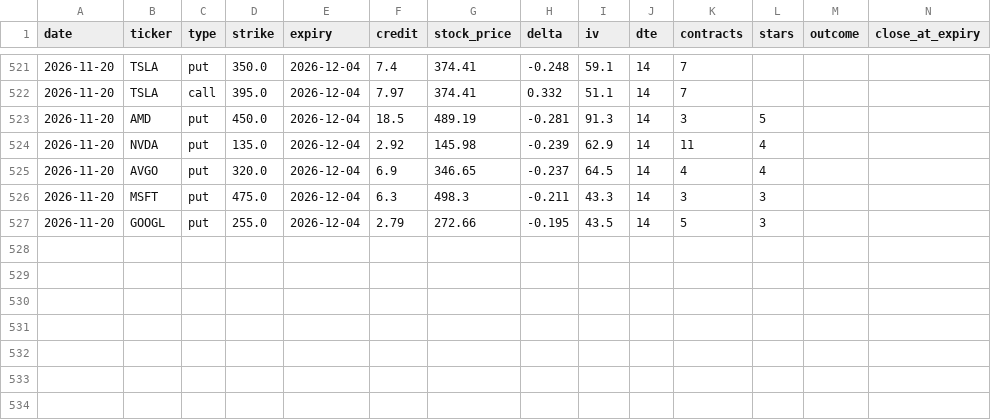
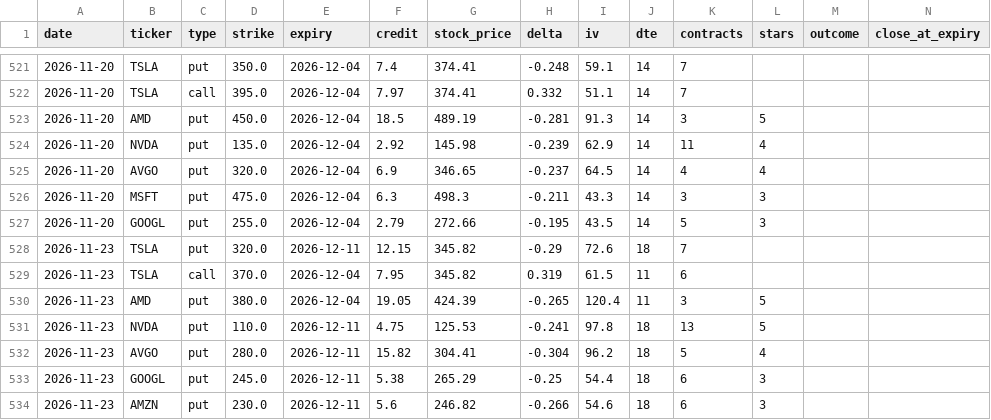
Before and after one commit to vjasingh/Trading-agent, a CSV file: recommendations_log.csv, drawn as a sheet; only a part is shown, gaps mark what is left out; rows hold the shown columns only; the diff names each change by its address in the sheet, - before the commit and + after, or states it on an @@ line.

```diff
--- a/recommendations_log.csv
+++ b/recommendations_log.csv
+row 528: 2026-11-23 | TSLA | put | 320.0 | 2026-12-11 | 12.15 | 345.82 | -0.29 | 72.6 | 18 | 7
+row 529: 2026-11-23 | TSLA | call | 370.0 | 2026-12-04 | 7.95 | 345.82 | 0.319 | 61.5 | 11 | 6
+row 530: 2026-11-23 | AMD | put | 380.0 | 2026-12-04 | 19.05 | 424.39 | -0.265 | 120.4 | 11 | 3 | 5
+row 531: 2026-11-23 | NVDA | put | 110.0 | 2026-12-11 | 4.75 | 125.53 | -0.241 | 97.8 | 18 | 13 | 5
+row 532: 2026-11-23 | AVGO | put | 280.0 | 2026-12-11 | 15.82 | 304.41 | -0.304 | 96.2 | 18 | 5 | 4
+row 533: 2026-11-23 | GOOGL | put | 245.0 | 2026-12-11 | 5.38 | 265.29 | -0.25 | 54.4 | 18 | 6 | 3
+row 534: 2026-11-23 | AMZN | put | 230.0 | 2026-12-11 | 5.6 | 246.82 | -0.266 | 54.6 | 18 | 6 | 3
```
Also changed, not shown: 1 other file.
